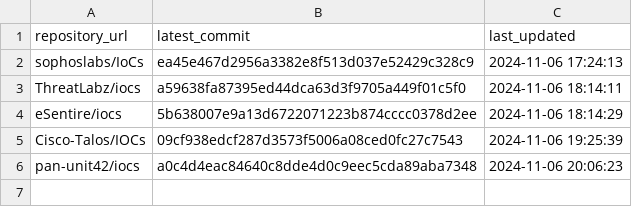
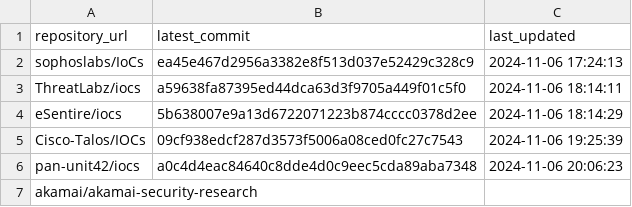
Before and after one commit to sudesh0sudesh/GithubIOC_Collector, a CSV file: ioc_sources.csv, drawn as a sheet.

Commit message:
Update ioc_sources.csv

```diff
--- a/ioc_sources.csv
+++ b/ioc_sources.csv
@@ -6 +6,2 @@ Cisco-Talos/IOCs,09cf938edcf287d3573f5006a08ced0fc27c7543,2024-11-06 19:25:39
 pan-unit42/iocs,a0c4d4eac84640c8dde4d0c9eec5cda89aba7348,2024-11-06 20:06:23
+akamai/akamai-security-research,,
```
